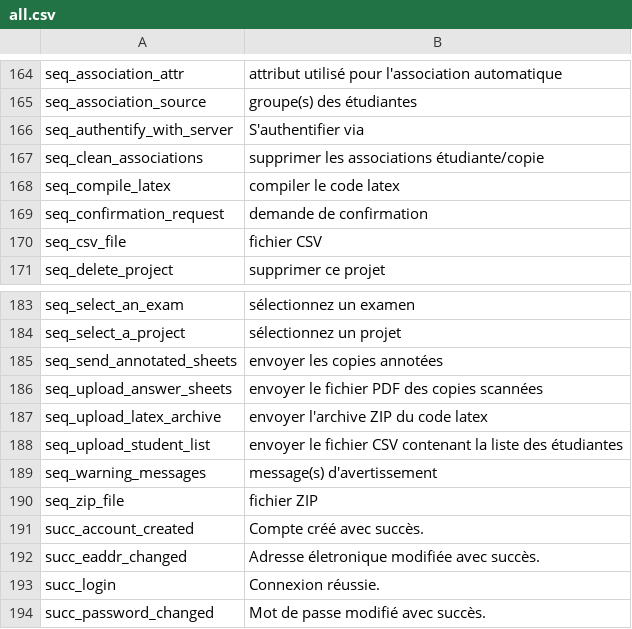
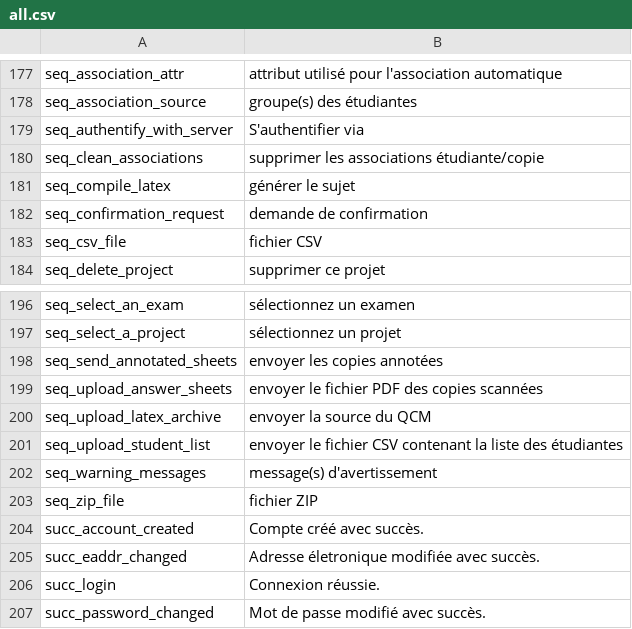
Before and after one commit to sami-evangelista/webamc, a CSV file: src/webamc/data/lang/fr/all.csv, drawn as a sheet; only a part is shown, gaps mark what is left out; the diff covers the shown part only.

```diff
--- a/src/webamc/data/lang/fr/all.csv
+++ b/src/webamc/data/lang/fr/all.csv
@@ -167,3 +180,3 @@ seq_authentify_with_server;S'authentifier via
 seq_clean_associations;supprimer les associations étudiante/copie
-seq_compile_latex;compiler le code latex
+seq_compile_latex;générer le sujet
 seq_confirmation_request;demande de confirmation
@@ -186,3 +199,3 @@ seq_send_annotated_sheets;envoyer les copies annotées
 seq_upload_answer_sheets;envoyer le fichier PDF des copies scannées
-seq_upload_latex_archive;envoyer l'archive ZIP du code latex
+seq_upload_latex_archive;envoyer la source du QCM
 seq_upload_student_list;envoyer le fichier CSV contenant la liste des étudiantes
```
Also changed, not shown: 13 added rows and 13 edited cells elsewhere in this file, 38 other files.
